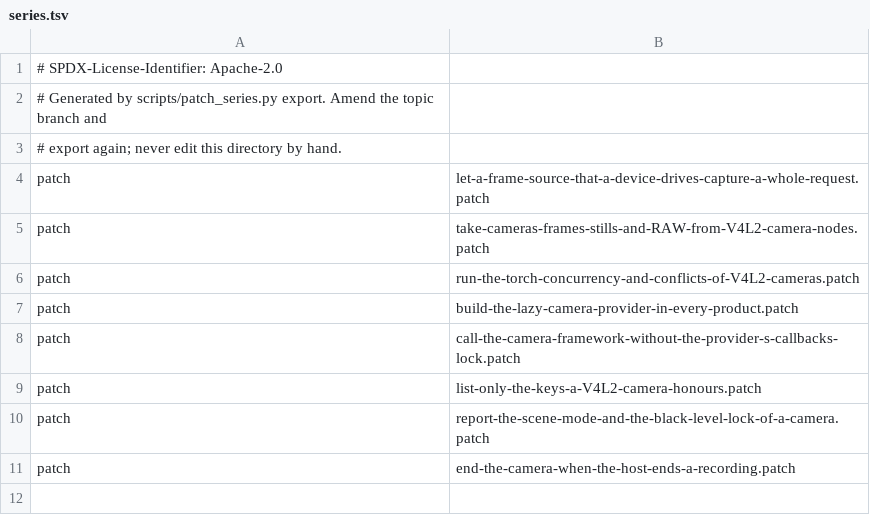
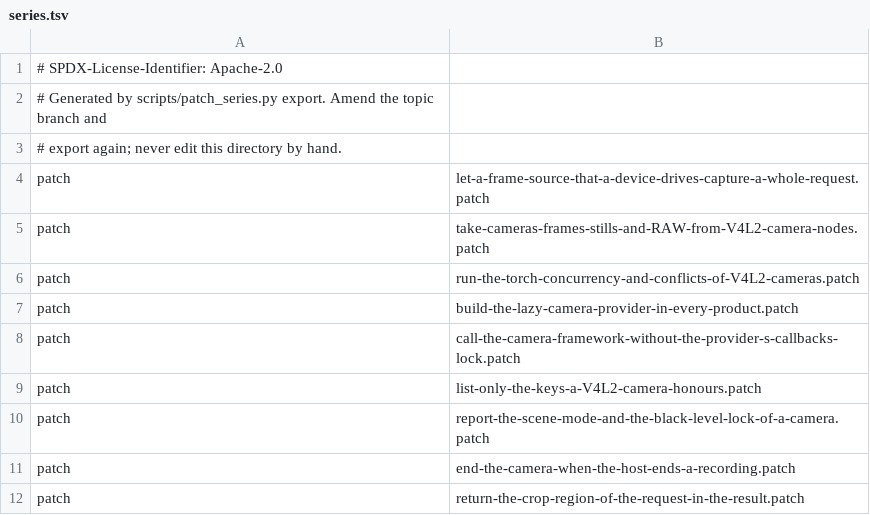
Before and after one commit to 22f/kernarium, a TSV file: android/lineage-24/patches/projects/p0030/series/series.tsv, drawn as a sheet; the diff names each change by its address in the sheet, - before the commit and + after, or states it on an @@ line.

```diff
--- a/android/lineage-24/patches/projects/p0030/series/series.tsv
+++ b/android/lineage-24/patches/projects/p0030/series/series.tsv
+row 12: patch | return-the-crop-region-of-the-request-in-the-result.patch
```
Also changed, not shown: android/lineage-24/patches/projects.tsv, 4 other files.
